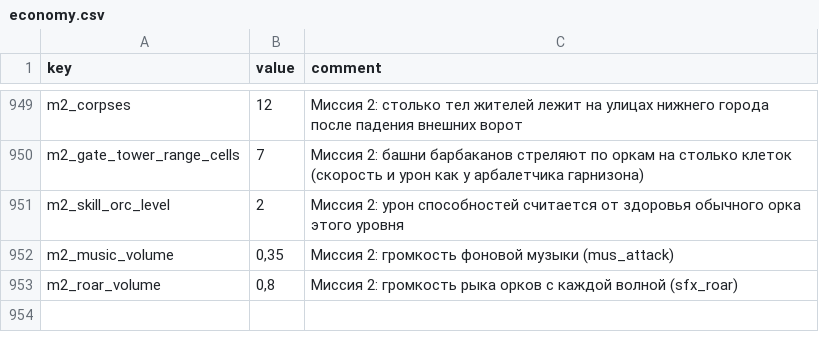
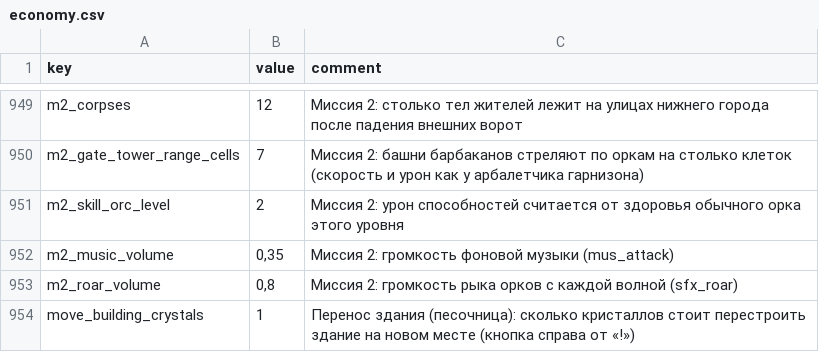
Before and after one commit to Safronov-Siarhei/CityBuilding, a CSV file: Assets/_Project/Balance/economy.csv, drawn as a sheet; only a part is shown, gaps mark what is left out; the diff names each change by its address in the sheet, - before the commit and + after, or states it on an @@ line.

```diff
--- a/Assets/_Project/Balance/economy.csv
+++ b/Assets/_Project/Balance/economy.csv
+row 954: move_building_crystals | 1 | Перенос здания (песочница): сколько кристаллов стоит перестроить здание на новом месте (кнопка справа от «!»)
```
Also changed, not shown: Assets/_Project/Balance/localization.csv, 20 other files.
